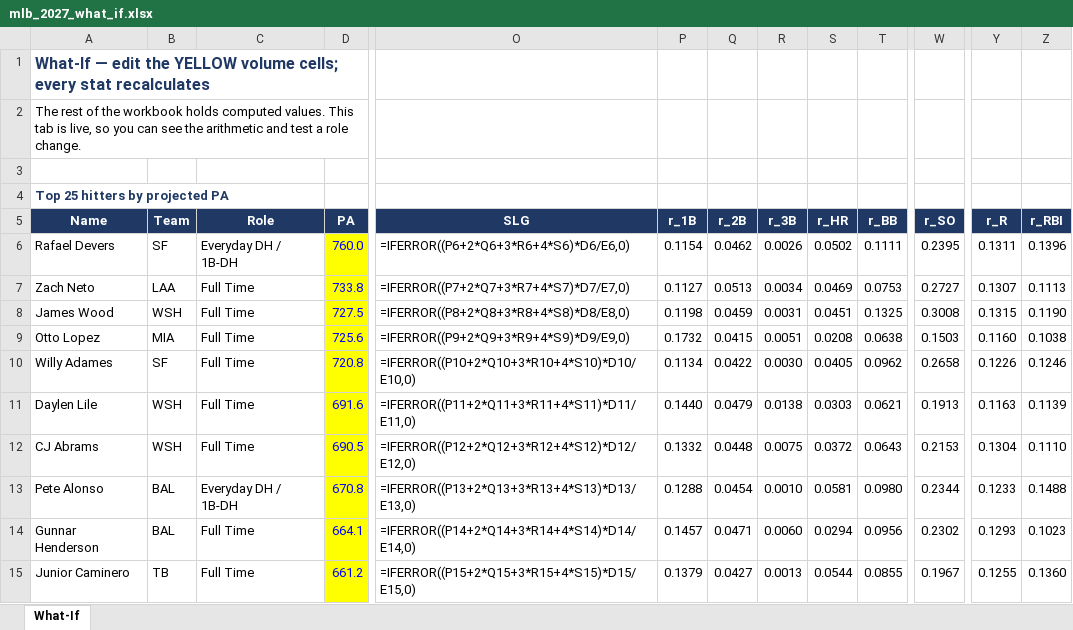
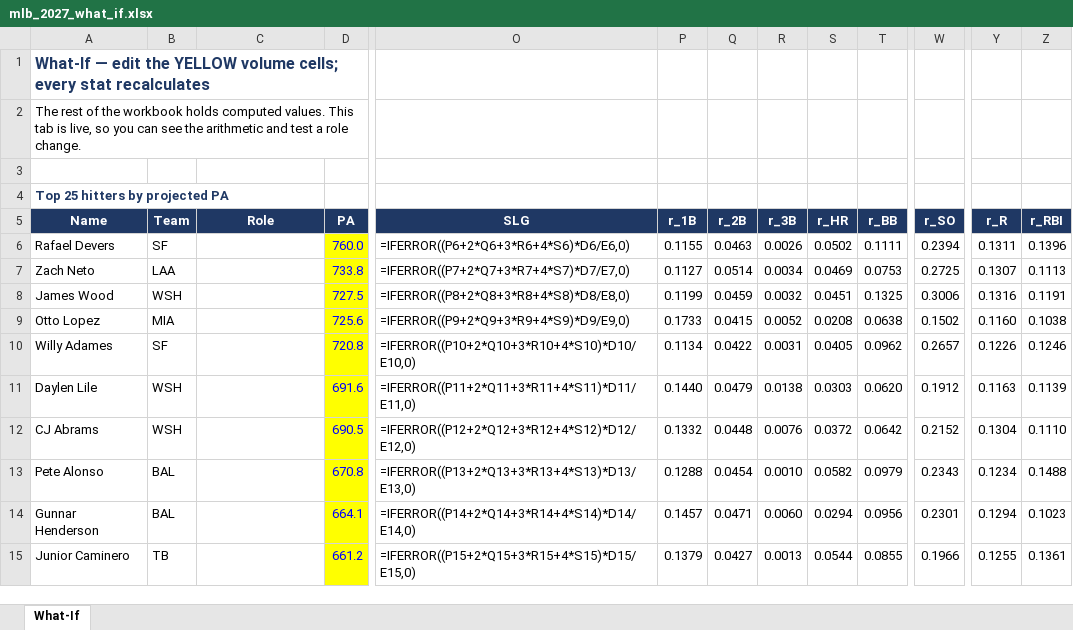
Before and after one commit to pmammino/DFSSimsFull, an Excel workbook: out/mlb_2027_what_if.xlsx, sheet What-If, drawn as a sheet; only a part is shown, gaps mark what is left out; values as stored, in another font and other column widths than the file's, no borders; formulas without a stored value are shown as written; the diff covers the shown part only; the diff names each change by its address in the sheet, - before the commit and + after, or states it on an @@ line.

```diff
--- a/out/mlb_2027_what_if.xlsx (sheet What-If)
+++ b/out/mlb_2027_what_if.xlsx (sheet What-If)
-C6 (Role): Everyday DH / 1B-DH
+C6 (Role): (empty)
-P6 (r_1B): 0.1154
+P6 (r_1B): 0.1155
-Q6 (r_2B): 0.0462
+Q6 (r_2B): 0.0463
-W6 (r_SO): 0.2395
+W6 (r_SO): 0.2394
-C7:C12 (Role): Full Time
+C7:C12 (Role): (empty)
-Q7 (r_2B): 0.0513
+Q7 (r_2B): 0.0514
-W7 (r_SO): 0.2727
+W7 (r_SO): 0.2725
-P8 (r_1B): 0.1198
+P8 (r_1B): 0.1199
-R8 (r_3B): 0.0031
+R8 (r_3B): 0.0032
-W8 (r_SO): 0.3008
+W8 (r_SO): 0.3006
-Y8 (r_R): 0.1315
+Y8 (r_R): 0.1316
-Z8 (r_RBI): 0.1190
+Z8 (r_RBI): 0.1191
-P9 (r_1B): 0.1732
+P9 (r_1B): 0.1733
-R9 (r_3B): 0.0051
+R9 (r_3B): 0.0052
-W9 (r_SO): 0.1503
+W9 (r_SO): 0.1502
-R10 (r_3B): 0.0030
+R10 (r_3B): 0.0031
-W10 (r_SO): 0.2658
+W10 (r_SO): 0.2657
-T11 (r_BB): 0.0621
+T11 (r_BB): 0.0620
-W11 (r_SO): 0.1913
+W11 (r_SO): 0.1912
-R12 (r_3B): 0.0075
+R12 (r_3B): 0.0076
-T12 (r_BB): 0.0643
+T12 (r_BB): 0.0642
-W12 (r_SO): 0.2153
+W12 (r_SO): 0.2152
-C13 (Role): Everyday DH / 1B-DH
+C13 (Role): (empty)
-S13 (r_HR): 0.0581
+S13 (r_HR): 0.0582
-T13 (r_BB): 0.0980
+T13 (r_BB): 0.0979
-W13 (r_SO): 0.2344
+W13 (r_SO): 0.2343
-Y13 (r_R): 0.1233
+Y13 (r_R): 0.1234
-C14:C15 (Role): Full Time
+C14:C15 (Role): (empty)
-W14 (r_SO): 0.2302
+W14 (r_SO): 0.2301
-Y14 (r_R): 0.1293
+Y14 (r_R): 0.1294
-W15 (r_SO): 0.1967
+W15 (r_SO): 0.1966
-Z15 (r_RBI): 0.1360
+Z15 (r_RBI): 0.1361
```
Also changed, not shown: 1 added row, 1 removed row and 218 edited cells elsewhere in this sheet, rosters/player_roles_hitters_2027.xlsx, rosters/player_roles_pitchers_2027.xlsx, 6 other files.
